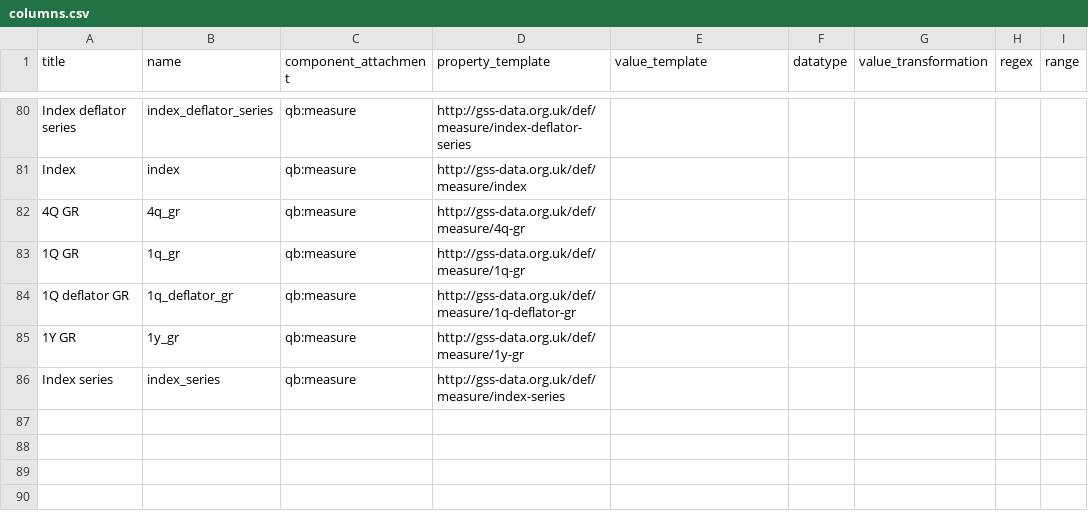
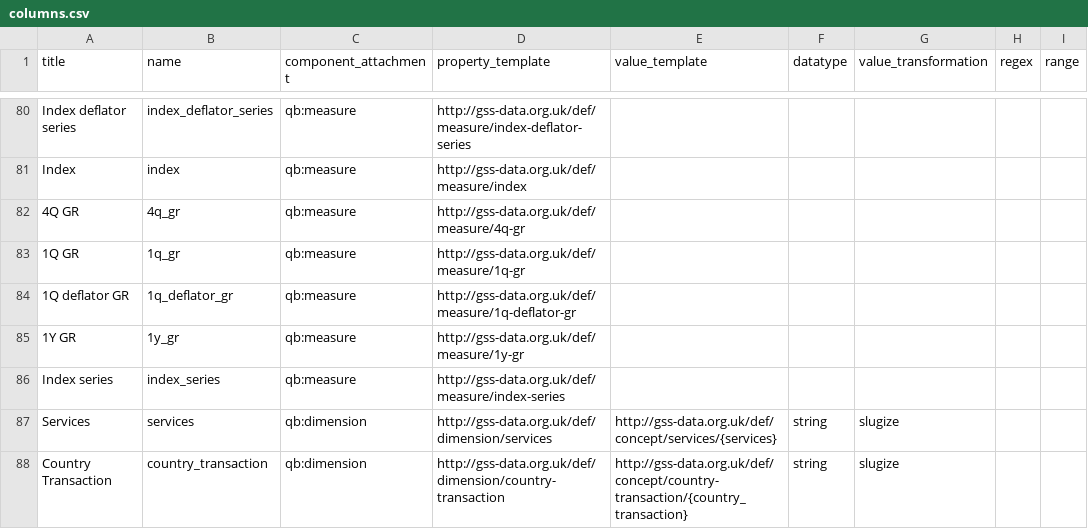
Before and after one commit to GSS-Cogs/family-trade, a CSV file: reference/columns.csv, drawn as a sheet; only a part is shown, gaps mark what is left out; the diff names each change by its address in the sheet, - before the commit and + after, or states it on an @@ line.

Commit message:
Updated reference data

```diff
--- a/reference/columns.csv
+++ b/reference/columns.csv
+row 87: Services | services | qb:dimension | http://gss-data.org.uk/def/dimension/services | http://gss-data.org.uk/def/concept/services/{services} | string | slugize
+row 88: Country Transaction | country_transaction | qb:dimension | http://gss-data.org.uk/def/dimension/country-transaction | http://gss-data.org.uk/def/concept/country-transaction/{country_transaction} | string | slugize
```
Also changed, not shown: reference/codelists/flow-directions.csv, reference/components.csv, 3 other files.
